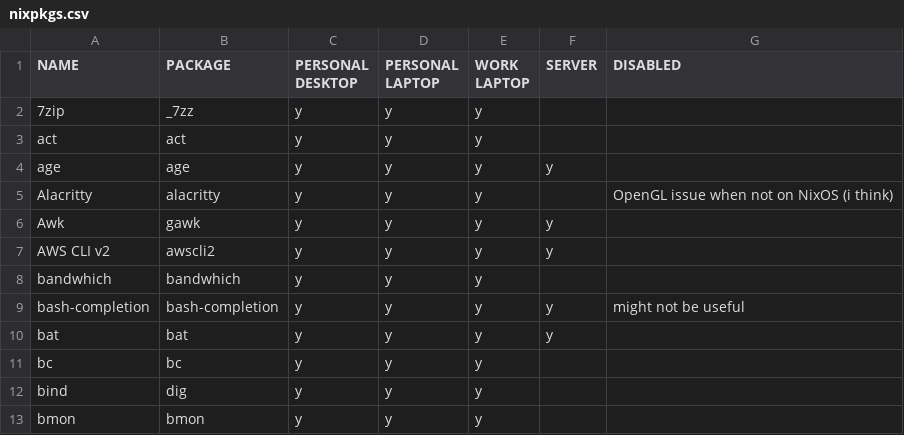
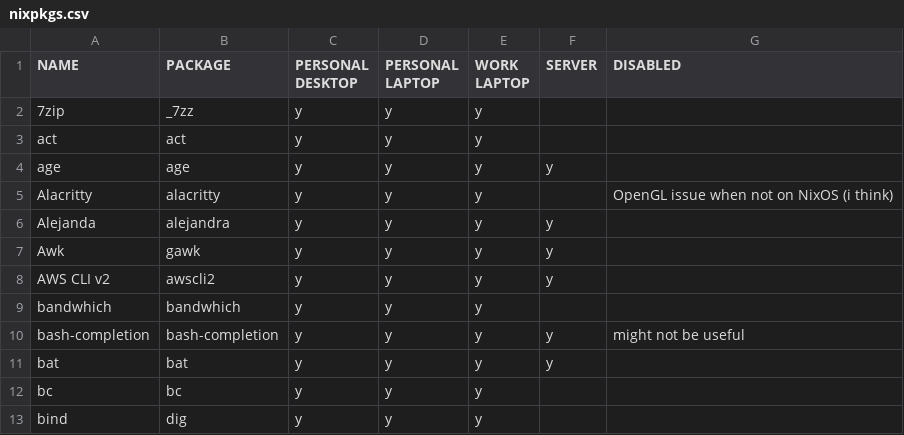
Before and after one commit to rvenutolo/packages, a CSV file: nixpkgs.csv, drawn as a sheet; only a part is shown; the shorter side is filled out with more unchanged rows.

Commit message:
add alejandra

```diff
--- a/nixpkgs.csv
+++ b/nixpkgs.csv
@@ -5,2 +5,3 @@ age,age,y,y,y,y,
 Alacritty,alacritty,y,y,y,,OpenGL issue when not on NixOS (i think)
+Alejanda,alejandra,y,y,y,y,
 Awk,gawk,y,y,y,y,
```
